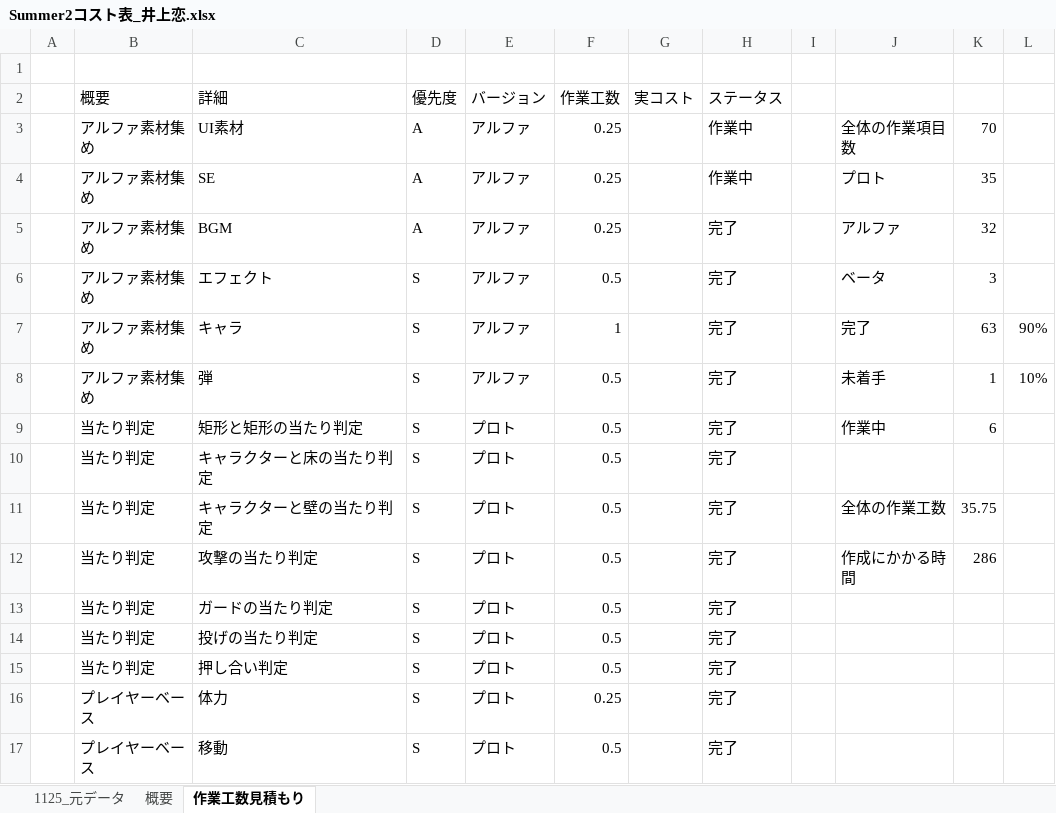
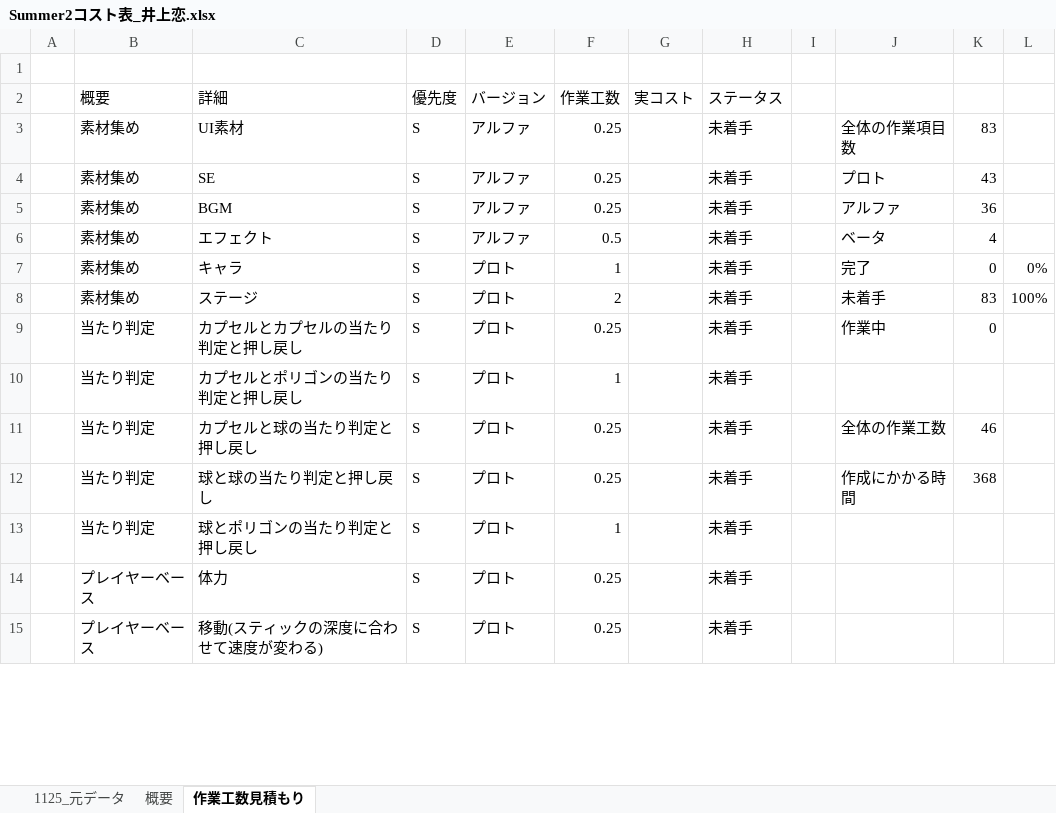
Before and after one commit to lovecap7/Summer2, an Excel workbook: Summer2コスト表_井上恋.xlsx, sheet 作業工数見積もり, drawn as a sheet; only a part is shown; values as stored, in another font and other column widths than the file's, no cell formats; removed rows and columns are numbered as before the commit, all else as after; the diff covers the shown part only; the diff names each change by its address in the sheet, - before the commit and + after, or states it on an @@ line.

Commit message:
up

```diff
--- a/Summer2コスト表_井上恋.xlsx (sheet 作業工数見積もり)
+++ b/Summer2コスト表_井上恋.xlsx (sheet 作業工数見積もり)
-B3:B7 (概要): アルファ素材集め
+B3:B7 (概要): 素材集め
-D3:D5 (優先度): A
+D3:D5 (優先度): S
-H3:H4 (ステータス): 作業中
+H3:H4 (ステータス): 未着手
-K3: 70
+K3: 83
-K4: 35
+K4: 43
-H5:H7 (ステータス): 完了
+H5:H7 (ステータス): 未着手
-K5: 32
+K5: 36
-K6: 3
+K6: 4
-E7 (バージョン): アルファ
+E7 (バージョン): プロト
-K7: 63
+K7: 0
-L7: 90%
+L7: 0%
-row 8:  | アルファ素材集め | 弾 | S | アルファ | 0.5 |  | 完了 |  | 未着手 | 1 | 10%
+row 8:  | 素材集め | ステージ | S | プロト | 2 |  | 未着手 |  | 未着手 | 83 | 100%
-C9 (詳細): 矩形と矩形の当たり判定
+C9 (詳細): カプセルとカプセルの当たり判定と押し戻し
-F9 (作業工数): 0.5
+F9 (作業工数): 0.25
-H9:H12 (ステータス): 完了
+H9:H12 (ステータス): 未着手
-K9: 6
+K9: 0
-C10 (詳細): キャラクターと床の当たり判定
+C10 (詳細): カプセルとポリゴンの当たり判定と押し戻し
-F10 (作業工数): 0.5
+F10 (作業工数): 1
-C11 (詳細): キャラクターと壁の当たり判定
+C11 (詳細): カプセルと球の当たり判定と押し戻し
-F11:F12 (作業工数): 0.5
+F11:F12 (作業工数): 0.25
-K11: 35.75
+K11: 46
-C12 (詳細): 攻撃の当たり判定
+C12 (詳細): 球と球の当たり判定と押し戻し
-K12: 286
+K12: 368
-row 13:  | 当たり判定 | ガードの当たり判定 | S | プロト | 0.5 |  | 完了
-C13 (詳細): 投げの当たり判定
+C13 (詳細): 球とポリゴンの当たり判定と押し戻し
-F13 (作業工数): 0.5
+F13 (作業工数): 1
-H13 (ステータス): 完了
+H13 (ステータス): 未着手
-row 15:  | 当たり判定 | 押し合い判定 | S | プロト | 0.5 |  | 完了
-H14:H15 (ステータス): 完了
+H14:H15 (ステータス): 未着手
-C15 (詳細): 移動
+C15 (詳細): 移動(スティックの深度に合わせて速度が変わる)
-F15 (作業工数): 0.5
+F15 (作業工数): 0.25
```
Also changed, not shown: 44 added rows, 28 removed rows and 71 edited cells elsewhere in this sheet, sheet 概要, sheet 1125_元データ, cell formats.
